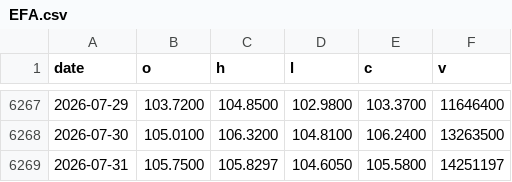
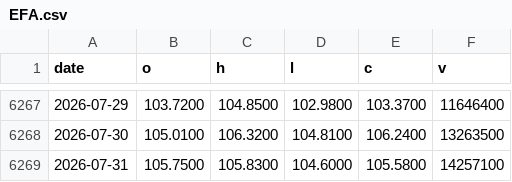
Before and after one commit to moolobi/notification, a CSV file: data/tickers/EFA.csv, drawn as a sheet; only a part is shown, gaps mark what is left out.

```diff
--- a/data/tickers/EFA.csv
+++ b/data/tickers/EFA.csv
@@ -6268,2 +6268,2 @@ date,o,h,l,c,v
 2026-07-30,105.0100,106.3200,104.8100,106.2400,13263500
-2026-07-31,105.7500,105.8297,104.6050,105.5800,14251197
+2026-07-31,105.7500,105.8300,104.6000,105.5800,14257100
```
Also changed, not shown: data/macro/inflation_monetary.csv, data/tickers/DBC.csv, 27 other files.
